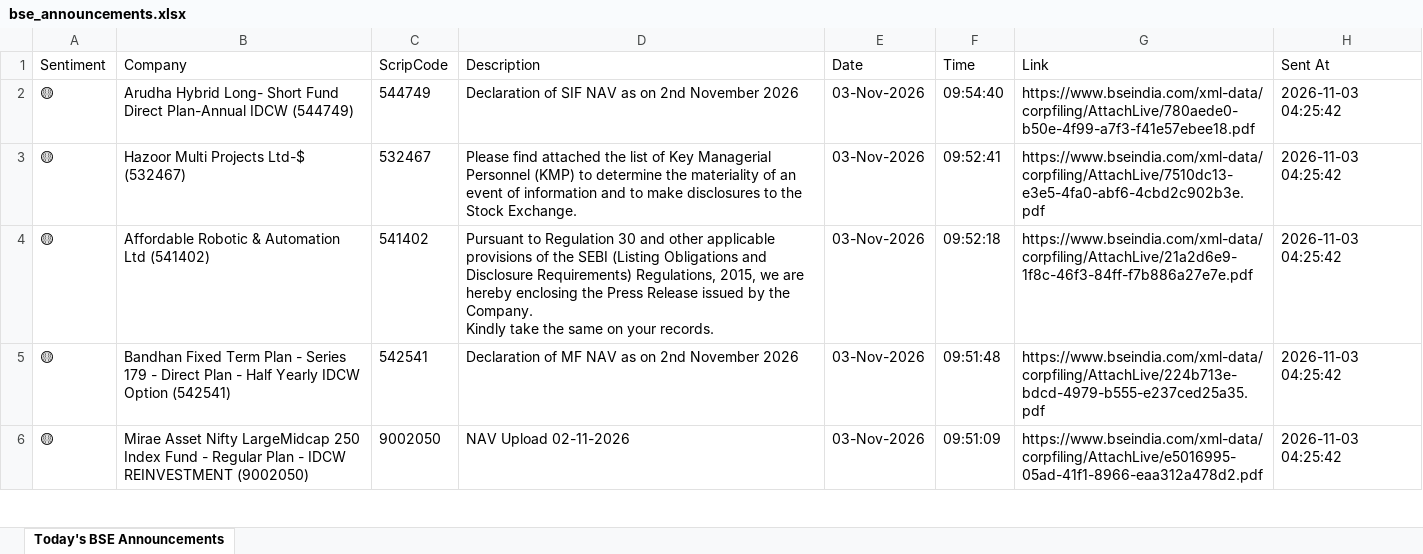
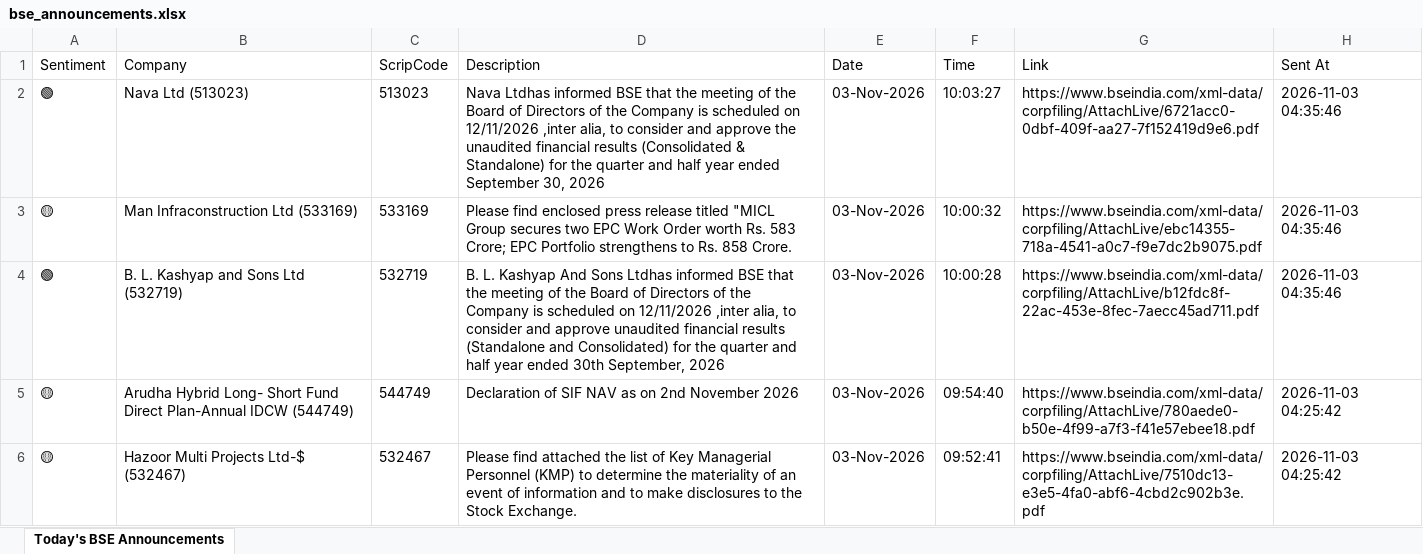
Before and after one commit to divy008/Levnse, an Excel workbook: bse_announcements.xlsx, sheet Today's BSE Announcements, drawn as a sheet; only a part is shown; the shorter side is filled out with more unchanged rows; values as stored, in another font and other column widths than the file's, no borders; the diff names each change by its address in the sheet, - before the commit and + after, or states it on an @@ line.

```diff
--- a/bse_announcements.xlsx (sheet Today's BSE Announcements)
+++ b/bse_announcements.xlsx (sheet Today's BSE Announcements)
+row 2: 🟢 | Nava Ltd (513023) | 513023 | Nava Ltdhas informed BSE that the meeting of the Board of Directors of the Company is scheduled on 12/11/2026 ,inter alia, to consider and approve the unaudited financial results (Consolidated & Standalone) for the quarter and half year ended September 30, 2026 | 03-Nov-2026 | 10:03:27 | https://www.bseindia.com/xml-data/corpfiling/AttachLive/6721acc0-0dbf-409f-aa27-7f152419d9e6.pdf | 2026-11-03 04:35:46
+row 3: 🟡 | Man Infraconstruction Ltd (533169) | 533169 | Please find enclosed press release titled "MICL Group secures two EPC Work Order worth Rs. 583 Crore; EPC Portfolio strengthens to Rs. 858 Crore. | 03-Nov-2026 | 10:00:32 | https://www.bseindia.com/xml-data/corpfiling/AttachLive/ebc14355-718a-4541-a0c7-f9e7dc2b9075.pdf | 2026-11-03 04:35:46
+row 4: 🟢 | B. L. Kashyap and Sons Ltd (532719) | 532719 | B. L. Kashyap And Sons Ltdhas informed BSE that the meeting of the Board of Directors of the Company is scheduled on 12/11/2026 ,inter alia, to consider and approve unaudited financial results (Standalone and Consolidated) for the quarter and half year ended 30th September, 2026 | 03-Nov-2026 | 10:00:28 | https://www.bseindia.com/xml-data/corpfiling/AttachLive/b12fdc8f-22ac-453e-8fec-7aecc45ad711.pdf | 2026-11-03 04:35:46
```
Also changed, not shown: announcements.xlsx, 6 other files.
